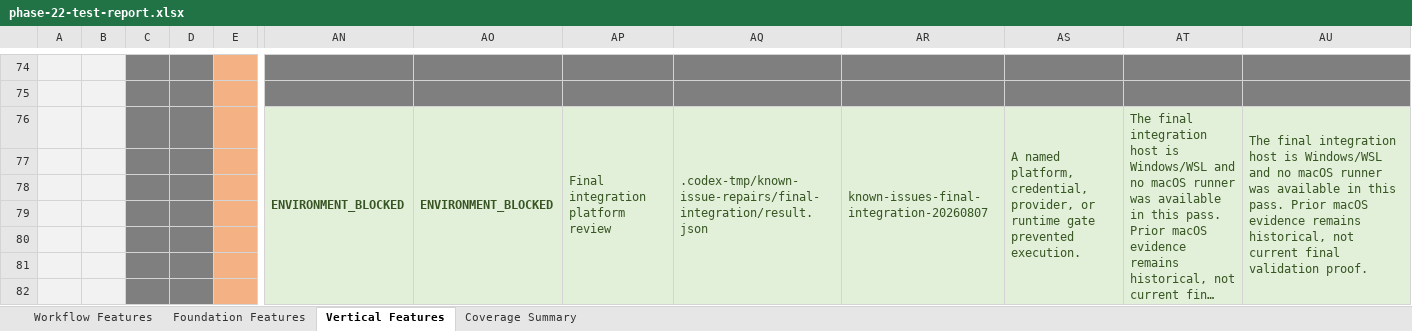
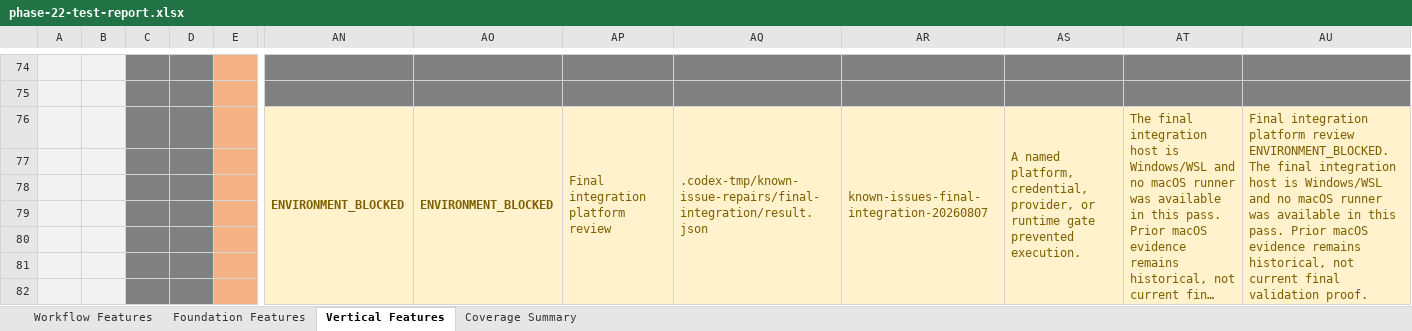
Before and after one commit to Stellven/AI4Research, an Excel workbook: docs/integrations/autosci/phase-22-test-report.xlsx, sheet Vertical Features, drawn as a sheet; only a part is shown, gaps mark what is left out; long unchanged cells end in …; values as stored, in another font and other column widths than the file's, no borders; the diff covers the shown part only; the diff names each change by its address in the sheet, - before the commit and + after, or states it on an @@ line.

```diff
--- a/docs/integrations/autosci/phase-22-test-report.xlsx (sheet Vertical Features)
+++ b/docs/integrations/autosci/phase-22-test-report.xlsx (sheet Vertical Features)
-C76:D82 fill: #E2F0D9
+C76:D82 fill: #FFF2CC
-AN76:AU82 fill: #E2F0D9
+AN76:AU82 fill: #FFF2CC
-AN76:AU76 text colour: #375623
+AN76:AU76 text colour: #7F6000
-AU76: The final…
+AU76: Final integration platform review ENVIRONMENT_BLOCKED. The final…
```
Also changed, not shown: 29 edited cells and cell formats elsewhere in this sheet, sheet Foundation Features, sheet Workflow Features, sheet Coverage Summary, 24 other files.
